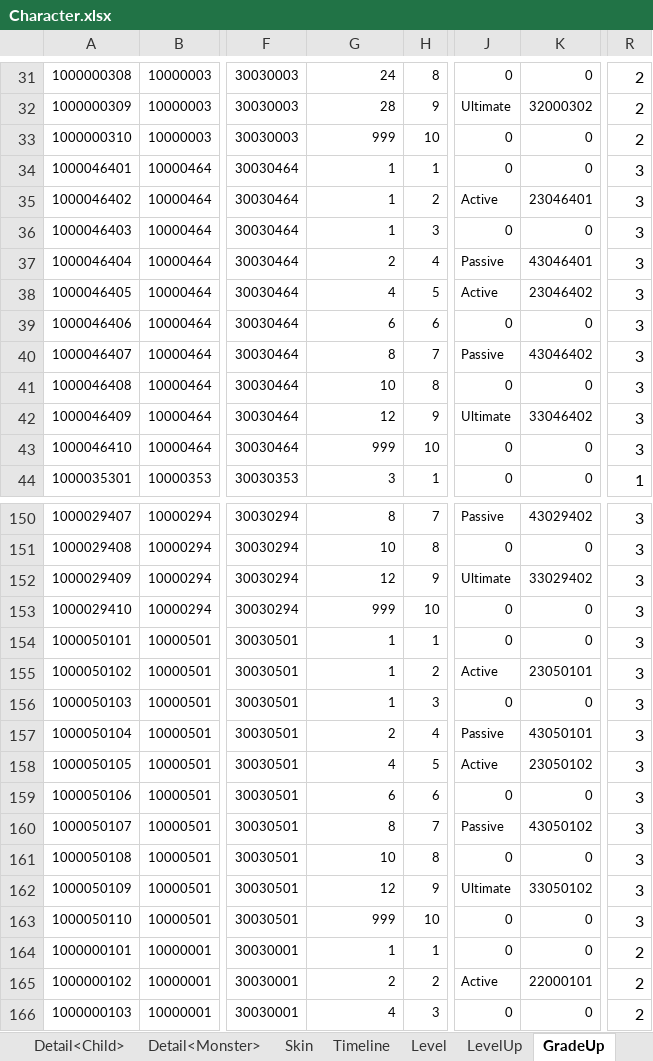
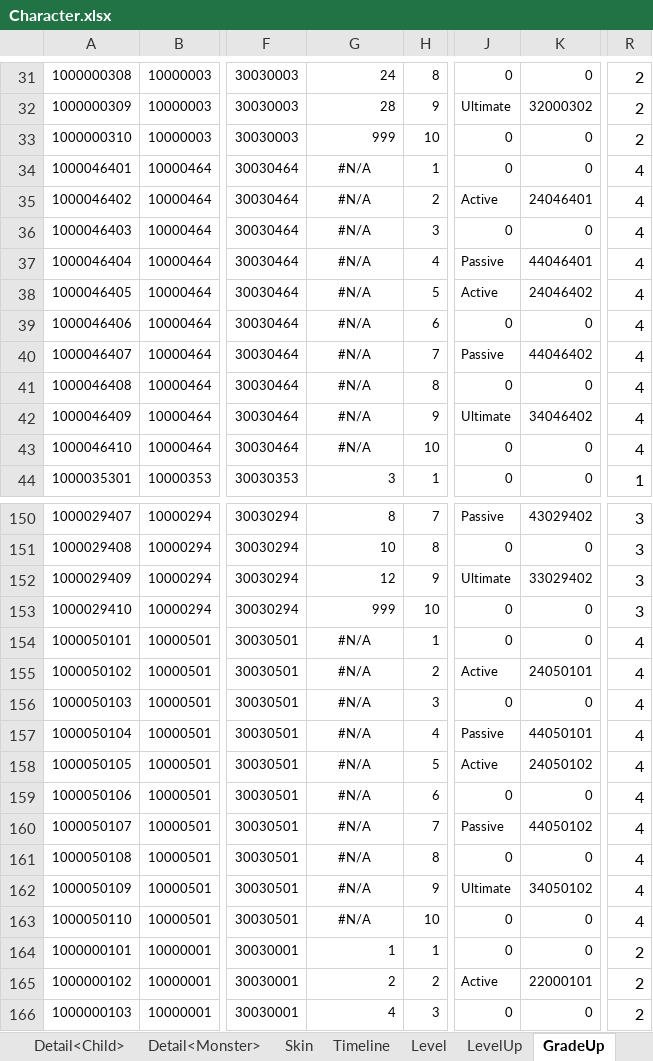
Before and after one commit to yjoh3042/BattleAgent, an Excel workbook: data/Character.xlsx, sheet GradeUp, drawn as a sheet; only a part is shown, gaps mark what is left out; values as stored, in another font and other column widths than the file's, no borders; the diff names each change by its address in the sheet, - before the commit and + after, or states it on an @@ line.

```diff
--- a/data/Character.xlsx (sheet GradeUp)
+++ b/data/Character.xlsx (sheet GradeUp)
-G34:G36: 1
+G34:G36: #N/A
-G34:G43 alignment: right
+G34:G43 alignment: center
-R34:R43: 3
+R34:R43: 4
-K35: 23046401
+K35: 24046401
-G37: 2
+G37: #N/A
-K37: 43046401
+K37: 44046401
-G38: 4
+G38: #N/A
-K38: 23046402
+K38: 24046402
-G39: 6
+G39: #N/A
-G40: 8
+G40: #N/A
-K40: 43046402
+K40: 44046402
-G41: 10
+G41: #N/A
-G42: 12
+G42: #N/A
-K42: 33046402
+K42: 34046402
-G43: 999
+G43: #N/A
-G154:G156: 1
+G154:G156: #N/A
-G154:G163 alignment: right
+G154:G163 alignment: center
-R154:R163: 3
+R154:R163: 4
-K155: 23050101
+K155: 24050101
-G157: 2
+G157: #N/A
-K157: 43050101
+K157: 44050101
-G158: 4
+G158: #N/A
-K158: 23050102
+K158: 24050102
-G159: 6
+G159: #N/A
-G160: 8
+G160: #N/A
-K160: 43050102
+K160: 44050102
-G161: 10
+G161: #N/A
-G162: 12
+G162: #N/A
-K162: 33050102
+K162: 34050102
-G163: 999
+G163: #N/A
```
Also changed, not shown: sheet Detail<Child>, sheet Skin, formulas that keep their value, 3 other files.
